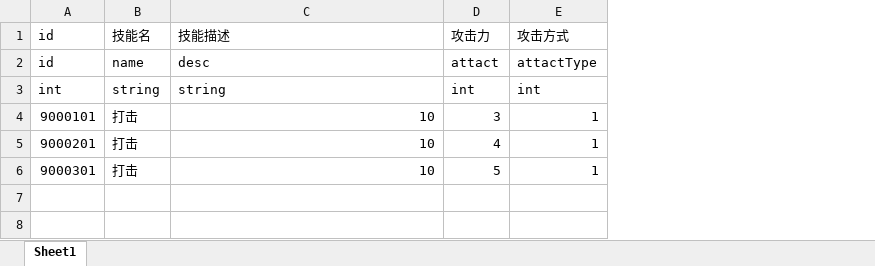
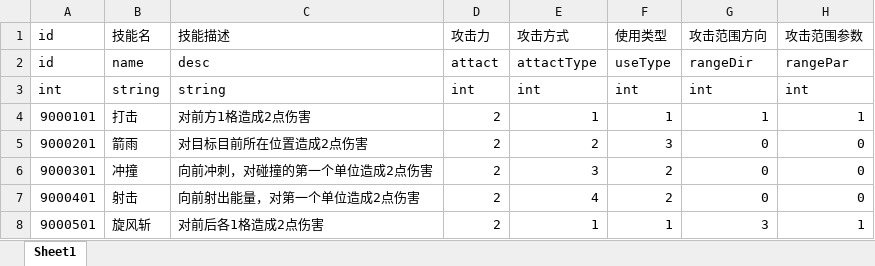
Before and after one commit to mongnanchuan/BooomConsecration, an Excel workbook: ConsecrationDemo/Configs/MonsterSkills.xlsx, sheet Sheet1, drawn as a sheet; values as stored, in another font and other column widths than the file's, no borders; removed rows and columns are numbered as before the commit, all else as after; the diff names each change by its address in the sheet, - before the commit and + after, or states it on an @@ line.

```diff
--- a/ConsecrationDemo/Configs/MonsterSkills.xlsx (sheet Sheet1)
+++ b/ConsecrationDemo/Configs/MonsterSkills.xlsx (sheet Sheet1)
+column F, rows 1-4: 使用类型 | useType | int | 1
+column G, rows 1-4: 攻击范围方向 | rangeDir | int | 1
+column H, rows 1-4: 攻击范围参数 | rangePar | int | 1
-C4: 10
+C4: 对前方1格造成2点伤害
-D4: 3
+D4: 2
-row 5: 9000201 | 打击 | 10 | 4 | 1
-row 6: 9000301 | 打击 | 10 | 5 | 1
+row 5: 9000201 | 箭雨 | 对目标目前所在位置造成2点伤害 | 2 | 2 | 3 | 0 | 0
+row 6: 9000301 | 冲撞 | 向前冲刺，对碰撞的第一个单位造成2点伤害 | 2 | 3 | 2 | 0 | 0
+row 7: 9000401 | 射击 | 向前射出能量，对第一个单位造成2点伤害 | 2 | 4 | 2 | 0 | 0
+row 8: 9000501 | 旋风斩 | 对前后各1格造成2点伤害 | 2 | 1 | 1 | 3 | 1
```
Also changed, not shown: ConsecrationDemo/Configs/Monsters.xlsx.
